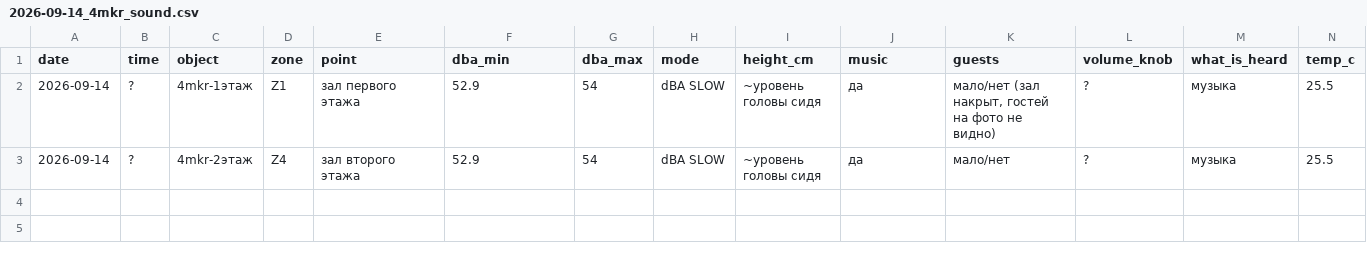
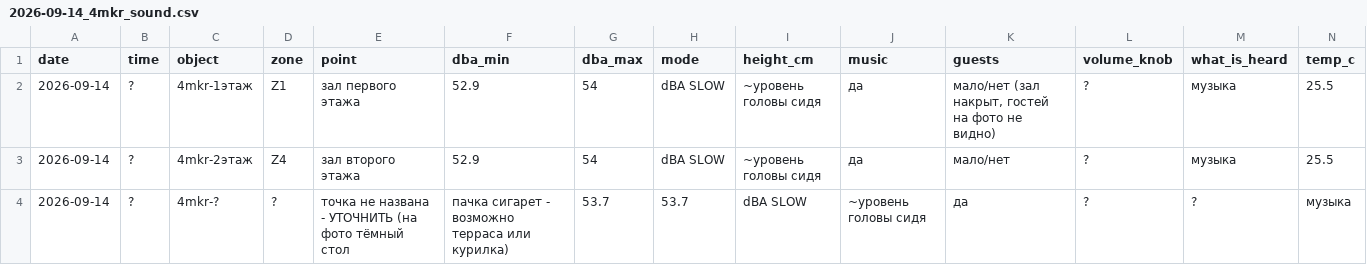
Before and after one commit to Asanov17-art/My-project, a CSV file: chechil-sensory-os/measurements/2026-09-14_4mkr_sound.csv, drawn as a sheet; only a part is shown; rows hold the shown columns only; the diff names each change by its address in the sheet, - before the commit and + after, or states it on an @@ line.

```diff
--- a/chechil-sensory-os/measurements/2026-09-14_4mkr_sound.csv
+++ b/chechil-sensory-os/measurements/2026-09-14_4mkr_sound.csv
+row 4: 2026-09-14 | ? | 4mkr-? | ? | точка не названа - УТОЧНИТЬ (на фото тёмный стол | пачка сигарет - возможно терраса или курилка) | 53.7 | 53.7 | dBA SLOW | ~уровень головы сидя | да | ? | ? | музыка
```
